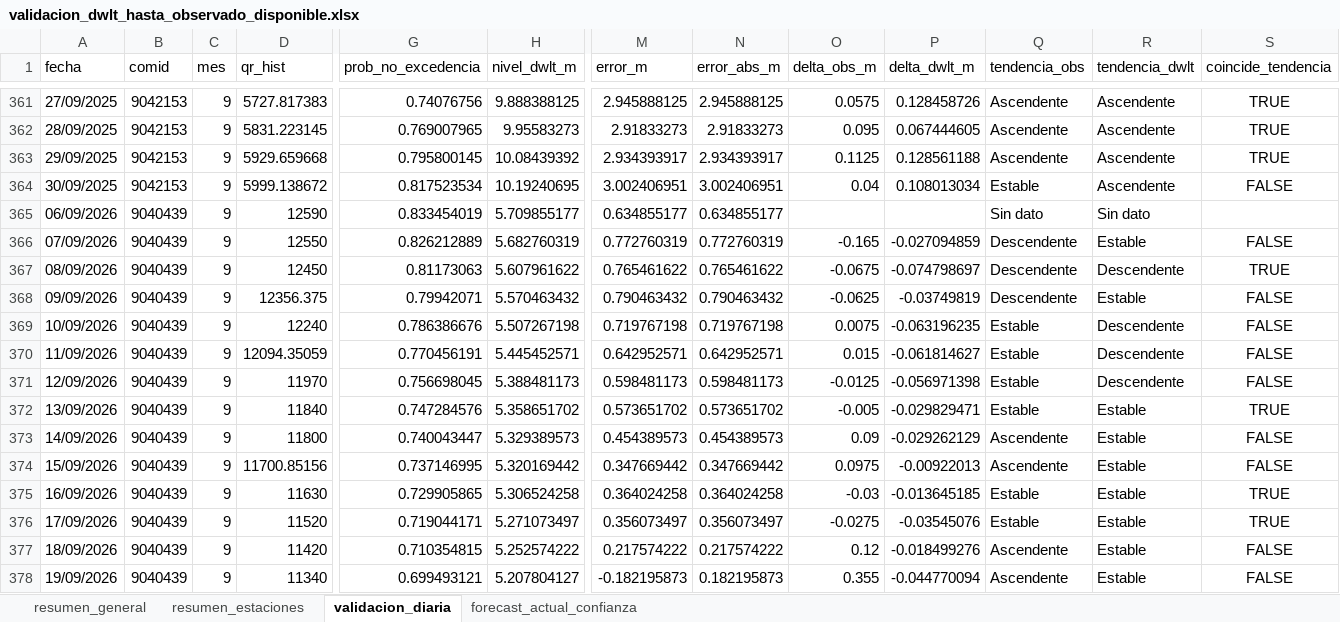
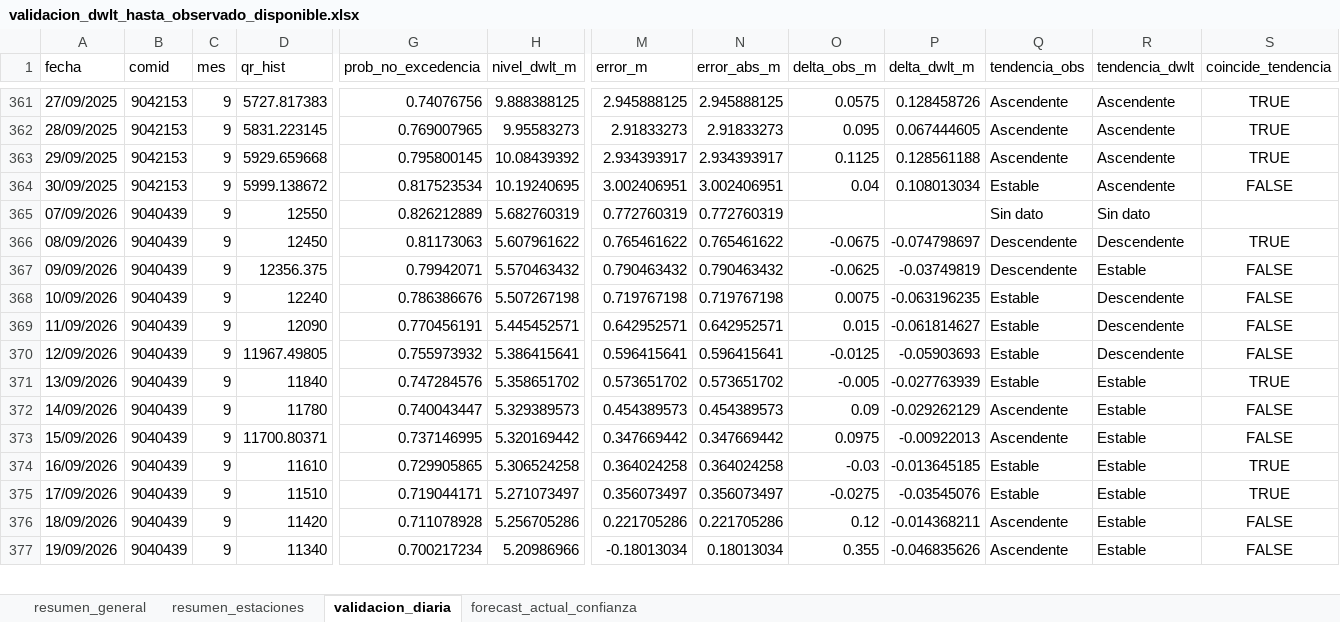
Before and after one commit to KURONO23/LoretoNivelesaCaudales, an Excel workbook: outputs/validacion_dwlt_hasta_observado_disponible.xlsx, sheet validacion_diaria, drawn as a sheet; only a part is shown, gaps mark what is left out; values as stored, in another font and other column widths than the file's, no borders; removed rows and columns are numbered as before the commit, all else as after; rows hold the shown columns only; the diff covers the shown part only; the diff names each change by its address in the sheet, - before the commit and + after, or states it on an @@ line.

```diff
--- a/outputs/validacion_dwlt_hasta_observado_disponible.xlsx (sheet validacion_diaria)
+++ b/outputs/validacion_dwlt_hasta_observado_disponible.xlsx (sheet validacion_diaria)
-row 365: 06/09/2026 | 9040439 | 9 | 12590 | 0.833454019 | 5.709855177 | 0.634855177 | 0.634855177 |  |  | Sin dato | Sin dato
-O365 (delta_obs_m): -0.165
+O365 (delta_obs_m): (empty)
-P365 (delta_dwlt_m): -0.027094859
+P365 (delta_dwlt_m): (empty)
-Q365 (tendencia_obs): Descendente
+Q365 (tendencia_obs): Sin dato
-R365 (tendencia_dwlt): Estable
+R365 (tendencia_dwlt): Sin dato
-S365 (coincide_tendencia): FALSE
+S365 (coincide_tendencia): (empty)
-D369 (qr_hist): 12094.35059
+D369 (qr_hist): 12090
-D370 (qr_hist): 11970
+D370 (qr_hist): 11967.49805
-G370 (prob_no_excedencia): 0.756698045
+G370 (prob_no_excedencia): 0.755973932
-H370 (nivel_dwlt_m): 5.388481173
+H370 (nivel_dwlt_m): 5.386415641
-M370 (error_m): 0.598481173
+M370 (error_m): 0.596415641
-N370 (error_abs_m): 0.598481173
+N370 (error_abs_m): 0.596415641
-P370 (delta_dwlt_m): -0.056971398
+P370 (delta_dwlt_m): -0.05903693
-P371 (delta_dwlt_m): -0.029829471
+P371 (delta_dwlt_m): -0.027763939
-D372 (qr_hist): 11800
+D372 (qr_hist): 11780
-D373 (qr_hist): 11700.85156
+D373 (qr_hist): 11700.80371
-D374 (qr_hist): 11630
+D374 (qr_hist): 11610
-D375 (qr_hist): 11520
+D375 (qr_hist): 11510
-G376 (prob_no_excedencia): 0.710354815
+G376 (prob_no_excedencia): 0.711078928
-H376 (nivel_dwlt_m): 5.252574222
+H376 (nivel_dwlt_m): 5.256705286
-M376 (error_m): 0.217574222
+M376 (error_m): 0.221705286
-N376 (error_abs_m): 0.217574222
+N376 (error_abs_m): 0.221705286
-P376 (delta_dwlt_m): -0.018499276
+P376 (delta_dwlt_m): -0.014368211
-G377 (prob_no_excedencia): 0.699493121
+G377 (prob_no_excedencia): 0.700217234
-H377 (nivel_dwlt_m): 5.207804127
+H377 (nivel_dwlt_m): 5.20986966
-M377 (error_m): -0.182195873
+M377 (error_m): -0.18013034
-N377 (error_abs_m): 0.182195873
+N377 (error_abs_m): 0.18013034
-P377 (delta_dwlt_m): -0.044770094
+P377 (delta_dwlt_m): -0.046835626
```
Also changed, not shown: 16 added rows, 15 removed rows and 521 edited cells elsewhere in this sheet, sheet resumen_estaciones, sheet forecast_actual_confianza, sheet resumen_general, outputs/metricas_dwlt_estaciones.xlsx, outputs/pronostico_nivel_7dias_estaciones.xlsx, 12 other files.
